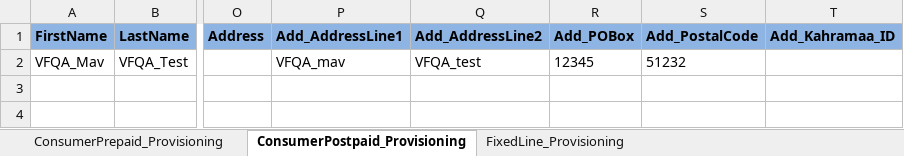
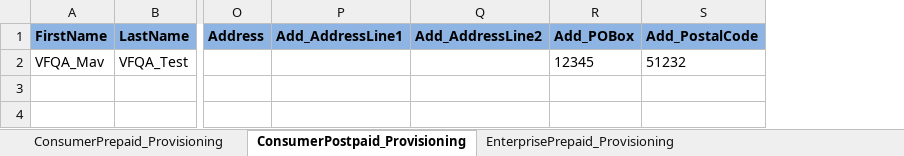
Before and after one commit to imran0404y/Vodafone_QAR, an Excel workbook: Framework/Storage/Database.xlsx, sheet ConsumerPostpaid_Provisioning, drawn as a sheet; only a part is shown, gaps mark what is left out; values as stored, in another font and other column widths than the file's, no borders; conditional formats not drawn; the diff names each change by its address in the sheet, - before the commit and + after, or states it on an @@ line.

```diff
--- a/Framework/Storage/Database.xlsx (sheet ConsumerPostpaid_Provisioning)
+++ b/Framework/Storage/Database.xlsx (sheet ConsumerPostpaid_Provisioning)
+sheet tab: EnterprisePrepaid_Provisioning
-column T (Add_Kahramaa_ID), empty
-P2 (Add_AddressLine1): VFQA_mav
+P2 (Add_AddressLine1): (empty)
-Q2 (Add_AddressLine2): VFQA_test
+Q2 (Add_AddressLine2): (empty)
```
Also changed, not shown: sheet FixedLine_Provisioning, sheet ConsumerPrepaid_Provisioning, other sheet tabs, Framework/Storage/ObjectRepository.xlsx, 4 other files.
